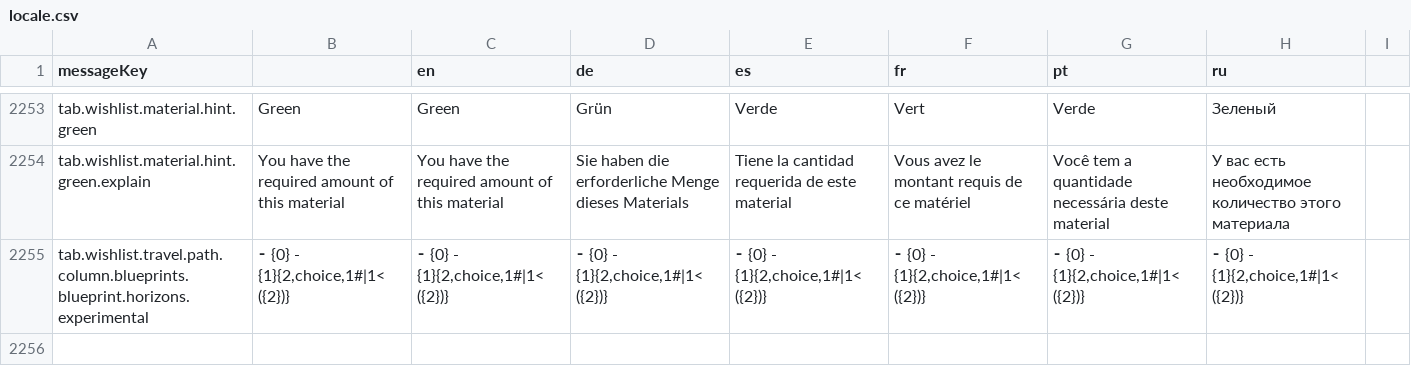
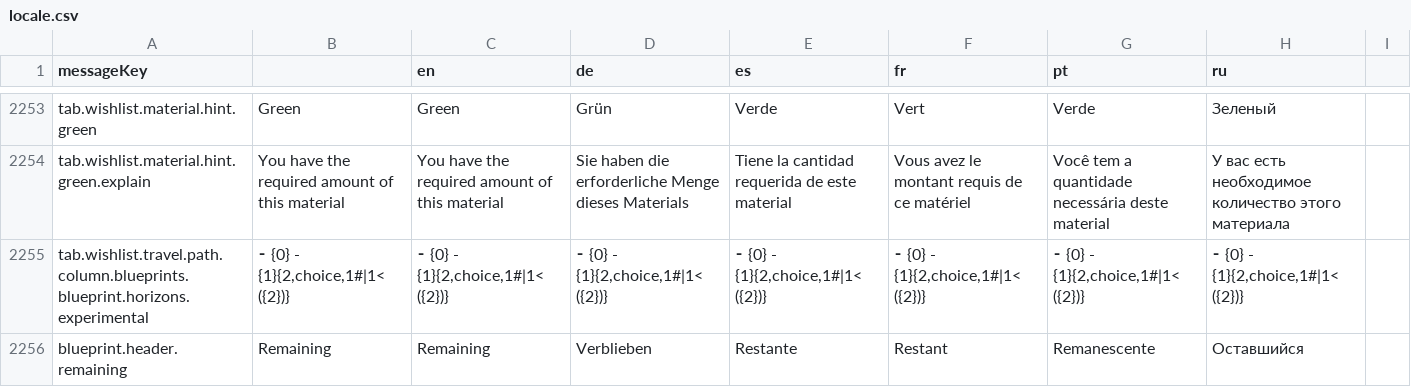
Before and after one commit to jixxed/ed-odyssey-materials-helper, a CSV file: application/src/main/resources/locale.csv, drawn as a sheet; only a part is shown, gaps mark what is left out; the diff names each change by its address in the sheet, - before the commit and + after, or states it on an @@ line.

```diff
--- a/application/src/main/resources/locale.csv
+++ b/application/src/main/resources/locale.csv
+row 2256: blueprint.header.remaining | Remaining | Remaining | Verblieben | Restante | Restant | Remanescente | Оставшийся
```
Also changed, not shown: 3 other files.
